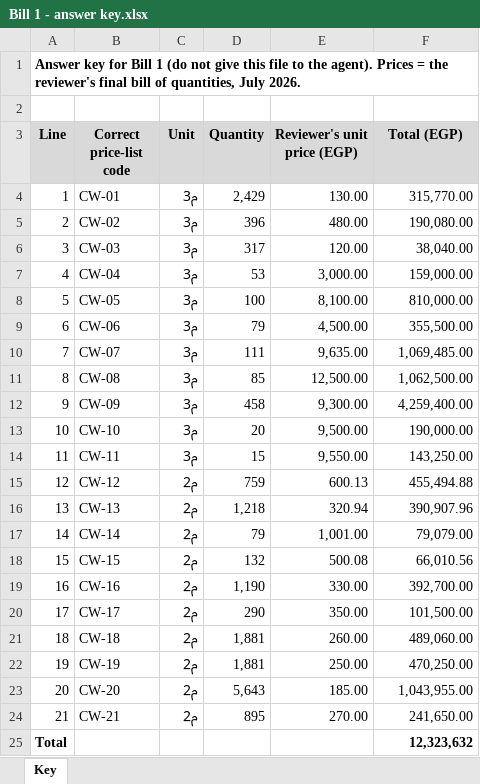
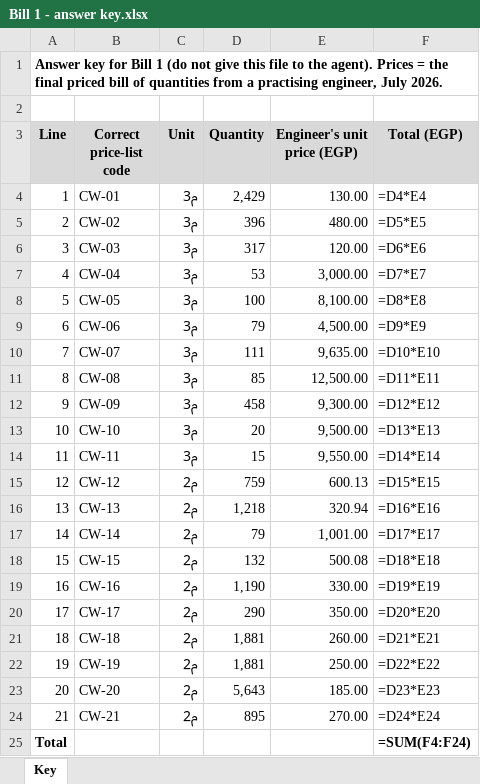
Before and after one commit to MinaNan1/construction-pricer, an Excel workbook: demo bills/Bill 1 - answer key.xlsx, sheet Key, drawn as a sheet; values as stored, in another font and other column widths than the file's, no borders; formulas without a stored value are shown as written; the diff names each change by its address in the sheet, - before the commit and + after, or states it on an @@ line.

Commit message:
Rename to Construction Pricer; make all price sources anonymous (no reviewer, project or location)

```diff
--- a/demo bills/Bill 1 - answer key.xlsx (sheet Key)
+++ b/demo bills/Bill 1 - answer key.xlsx (sheet Key)
-A1 (Line): …= the reviewer's final bill of quantities, July 2026.
+A1 (Line): …= the final priced bill of quantities from a practising engineer, July 2026.
-E3: Reviewer's unit price (EGP)
+E3: Engineer's unit price (EGP)
-F4 (Total (EGP)): 315,770.00
+F4 (Total (EGP)): =D4*E4
-F5 (Total (EGP)): 190,080.00
+F5 (Total (EGP)): =D5*E5
-F6 (Total (EGP)): 38,040.00
+F6 (Total (EGP)): =D6*E6
-F7 (Total (EGP)): 159,000.00
+F7 (Total (EGP)): =D7*E7
-F8 (Total (EGP)): 810,000.00
+F8 (Total (EGP)): =D8*E8
-F9 (Total (EGP)): 355,500.00
+F9 (Total (EGP)): =D9*E9
-F10 (Total (EGP)): 1,069,485.00
+F10 (Total (EGP)): =D10*E10
-F11 (Total (EGP)): 1,062,500.00
+F11 (Total (EGP)): =D11*E11
-F12 (Total (EGP)): 4,259,400.00
+F12 (Total (EGP)): =D12*E12
-F13 (Total (EGP)): 190,000.00
+F13 (Total (EGP)): =D13*E13
-F14 (Total (EGP)): 143,250.00
+F14 (Total (EGP)): =D14*E14
-F15 (Total (EGP)): 455,494.88
+F15 (Total (EGP)): =D15*E15
-F16 (Total (EGP)): 390,907.96
+F16 (Total (EGP)): =D16*E16
-F17 (Total (EGP)): 79,079.00
+F17 (Total (EGP)): =D17*E17
-F18 (Total (EGP)): 66,010.56
+F18 (Total (EGP)): =D18*E18
-F19 (Total (EGP)): 392,700.00
+F19 (Total (EGP)): =D19*E19
-F20 (Total (EGP)): 101,500.00
+F20 (Total (EGP)): =D20*E20
-F21 (Total (EGP)): 489,060.00
+F21 (Total (EGP)): =D21*E21
-F22 (Total (EGP)): 470,250.00
+F22 (Total (EGP)): =D22*E22
-F23 (Total (EGP)): 1,043,955.00
+F23 (Total (EGP)): =D23*E23
-F24 (Total (EGP)): 241,650.00
+F24 (Total (EGP)): =D24*E24
-F25 (Total (EGP)): 12,323,632
+F25 (Total (EGP)): =SUM(F4:F24)
```
Also changed, not shown: Price list - steel and metal works.xlsx, 5 other files.
